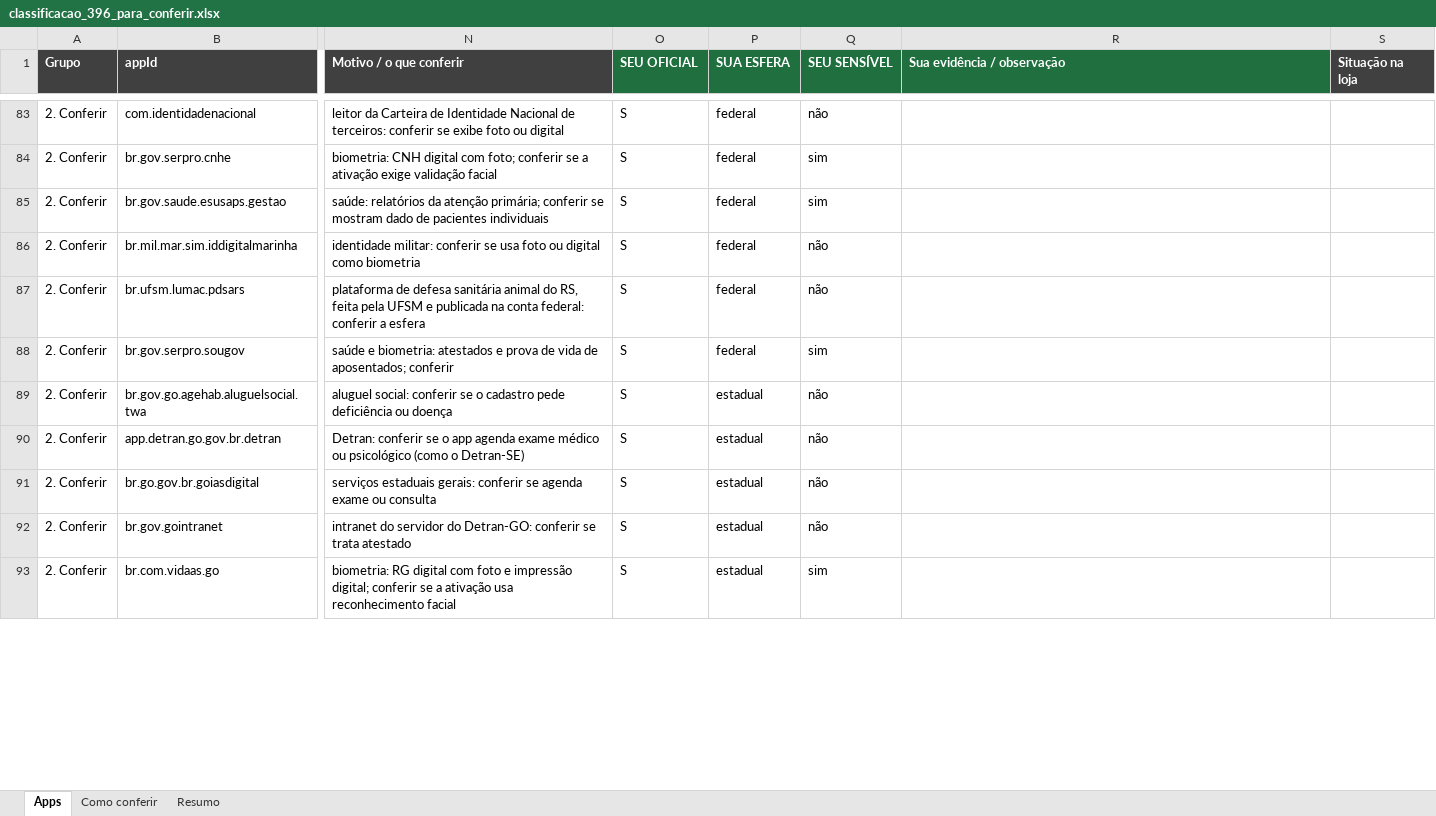
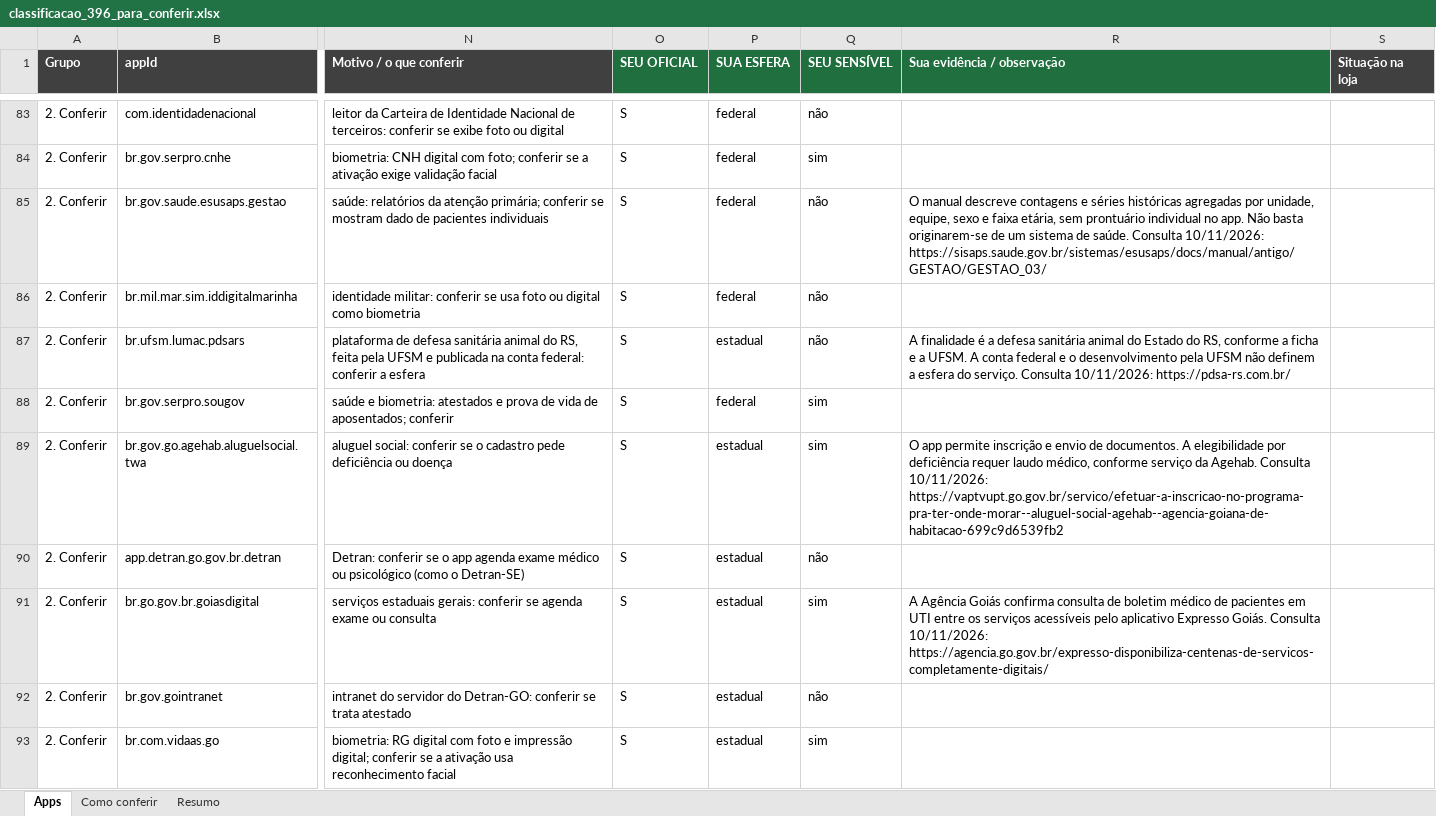
Before and after one commit to ClaudioAMF1/TCC, an Excel workbook: dados/classificacao_396_para_conferir.xlsx, sheet Apps, drawn as a sheet; only a part is shown, gaps mark what is left out; values as stored, in another font and other column widths than the file's, no borders; conditional formats not drawn; the diff covers the shown part only; the diff names each change by its address in the sheet, - before the commit and + after, or states it on an @@ line.

```diff
--- a/dados/classificacao_396_para_conferir.xlsx (sheet Apps)
+++ b/dados/classificacao_396_para_conferir.xlsx (sheet Apps)
-Q85 (SEU SENSÍVEL): sim
+Q85 (SEU SENSÍVEL): não
-R85 (Sua evidência / observação): (empty)
+R85 (Sua evidência / observação): O manual descreve contagens e séries históricas agregadas por unidade, equipe, sexo e faixa etária, sem prontuário individual no app. Não basta originarem-se de um sistema de saúde. Consulta 10/11/2026: https://sisaps.saude.gov.br/sistemas/esusaps/docs/manual/antigo/GESTAO/GESTAO_03/
-P87 (SUA ESFERA): federal
+P87 (SUA ESFERA): estadual
-R87 (Sua evidência / observação): (empty)
+R87 (Sua evidência / observação): A finalidade é a defesa sanitária animal do Estado do RS, conforme a ficha e a UFSM. A conta federal e o desenvolvimento pela UFSM não definem a esfera do serviço. Consulta 10/11/2026: https://pdsa-rs.com.br/
-Q89 (SEU SENSÍVEL): não
+Q89 (SEU SENSÍVEL): sim
-R89 (Sua evidência / observação): (empty)
+R89 (Sua evidência / observação): O app permite inscrição e envio de documentos. A elegibilidade por deficiência requer laudo médico, conforme serviço da Agehab. Consulta 10/11/2026: https://vaptvupt.go.gov.br/servico/efetuar-a-inscricao-no-programa-pra-ter-onde-morar--aluguel-social-agehab--agencia-goiana-de-habitacao-699c9d6539fb2
-Q91 (SEU SENSÍVEL): não
+Q91 (SEU SENSÍVEL): sim
-R91 (Sua evidência / observação): (empty)
+R91 (Sua evidência / observação): A Agência Goiás confirma consulta de boletim médico de pacientes em UTI entre os serviços acessíveis pelo aplicativo Expresso Goiás. Consulta 10/11/2026: https://agencia.go.gov.br/expresso-disponibiliza-centenas-de-servicos-completamente-digitais/
```
Also changed, not shown: 68 edited cells elsewhere in this sheet, dados/revisao/triagem_F1_para_conferir.xlsx.
